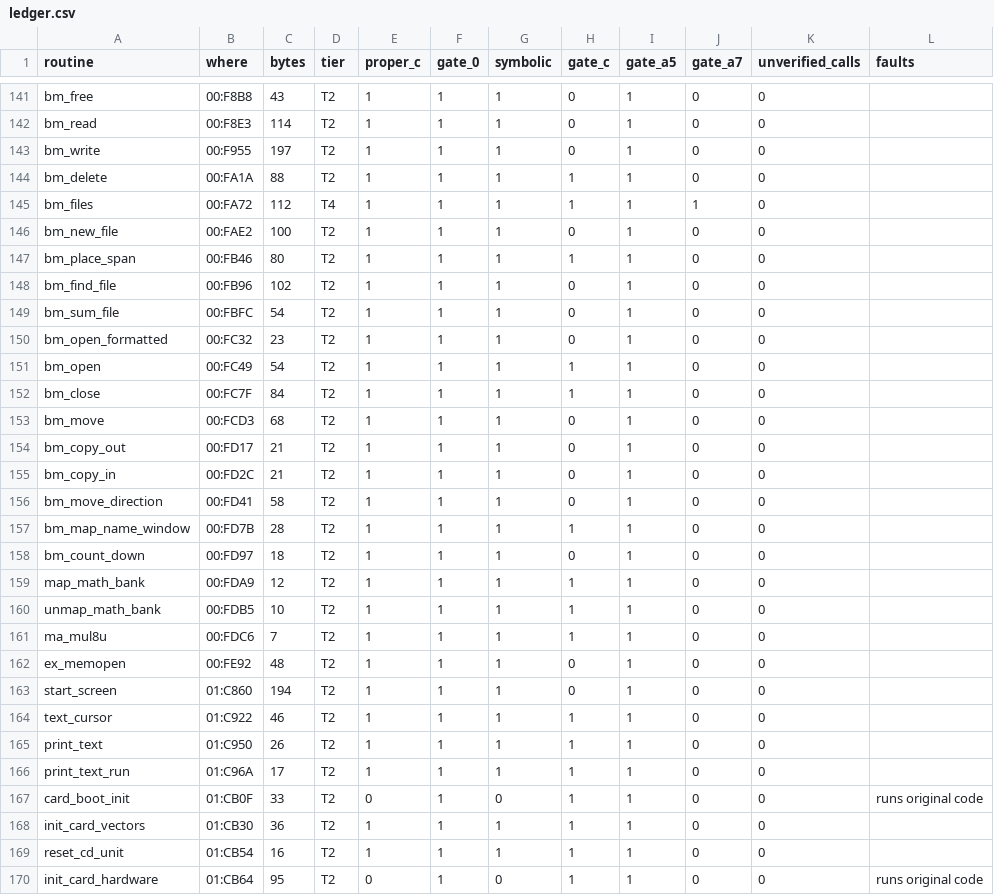
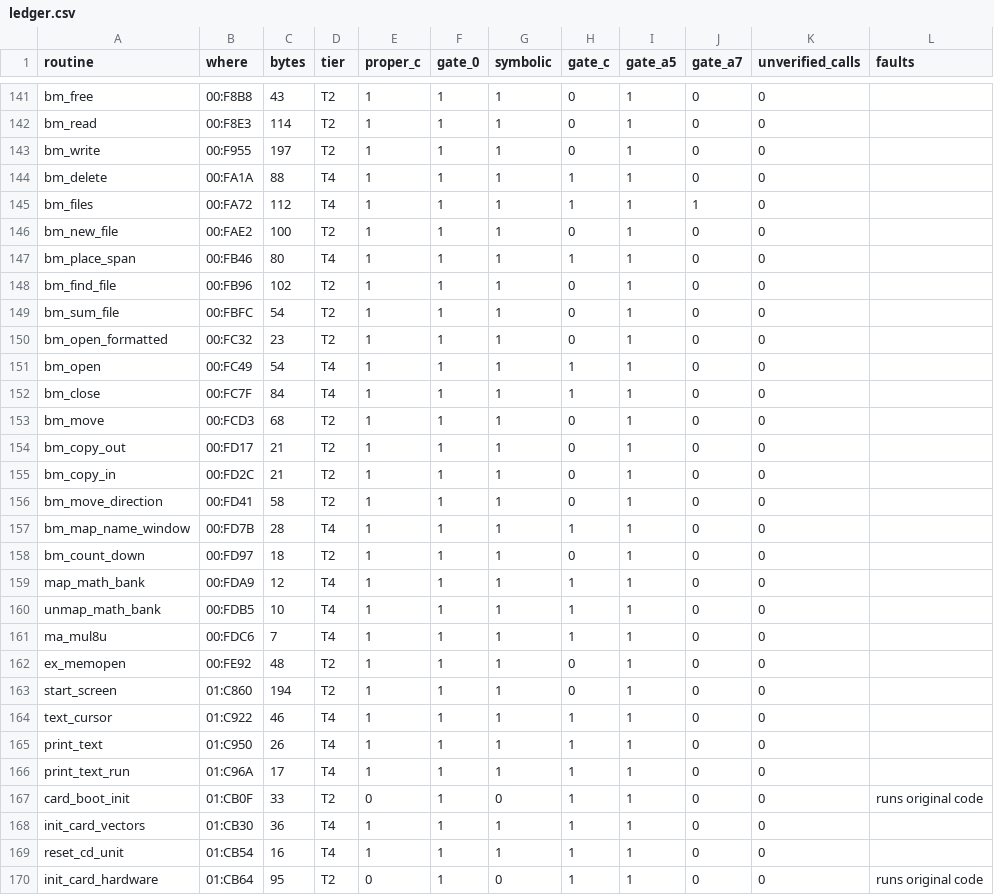
Before and after one commit to jeff-strutb/rondoofblood, a CSV file: syscard/ledger.csv, drawn as a sheet; only a part is shown, gaps mark what is left out; the diff covers the shown part only.

```diff
--- a/syscard/ledger.csv
+++ b/syscard/ledger.csv
@@ -143,6 +143,6 @@ bm_read,00:F8E3,114,T2,1,1,1,0,1,0,0,
 bm_write,00:F955,197,T2,1,1,1,0,1,0,0,
-bm_delete,00:FA1A,88,T2,1,1,1,1,1,0,0,
+bm_delete,00:FA1A,88,T4,1,1,1,1,1,0,0,
 bm_files,00:FA72,112,T4,1,1,1,1,1,1,0,
 bm_new_file,00:FAE2,100,T2,1,1,1,0,1,0,0,
-bm_place_span,00:FB46,80,T2,1,1,1,1,1,0,0,
+bm_place_span,00:FB46,80,T4,1,1,1,1,1,0,0,
 bm_find_file,00:FB96,102,T2,1,1,1,0,1,0,0,
@@ -150,4 +150,4 @@ bm_sum_file,00:FBFC,54,T2,1,1,1,0,1,0,0,
 bm_open_formatted,00:FC32,23,T2,1,1,1,0,1,0,0,
-bm_open,00:FC49,54,T2,1,1,1,1,1,0,0,
-bm_close,00:FC7F,84,T2,1,1,1,1,1,0,0,
+bm_open,00:FC49,54,T4,1,1,1,1,1,0,0,
+bm_close,00:FC7F,84,T4,1,1,1,1,1,0,0,
 bm_move,00:FCD3,68,T2,1,1,1,0,1,0,0,
@@ -156,15 +156,15 @@ bm_copy_in,00:FD2C,21,T2,1,1,1,0,1,0,0,
 bm_move_direction,00:FD41,58,T2,1,1,1,0,1,0,0,
-bm_map_name_window,00:FD7B,28,T2,1,1,1,1,1,0,0,
+bm_map_name_window,00:FD7B,28,T4,1,1,1,1,1,0,0,
 bm_count_down,00:FD97,18,T2,1,1,1,0,1,0,0,
-map_math_bank,00:FDA9,12,T2,1,1,1,1,1,0,0,
-unmap_math_bank,00:FDB5,10,T2,1,1,1,1,1,0,0,
-ma_mul8u,00:FDC6,7,T2,1,1,1,1,1,0,0,
+map_math_bank,00:FDA9,12,T4,1,1,1,1,1,0,0,
+unmap_math_bank,00:FDB5,10,T4,1,1,1,1,1,0,0,
+ma_mul8u,00:FDC6,7,T4,1,1,1,1,1,0,0,
 ex_memopen,00:FE92,48,T2,1,1,1,0,1,0,0,
 start_screen,01:C860,194,T2,1,1,1,0,1,0,0,
-text_cursor,01:C922,46,T2,1,1,1,1,1,0,0,
-print_text,01:C950,26,T2,1,1,1,1,1,0,0,
-print_text_run,01:C96A,17,T2,1,1,1,1,1,0,0,
+text_cursor,01:C922,46,T4,1,1,1,1,1,0,0,
+print_text,01:C950,26,T4,1,1,1,1,1,0,0,
+print_text_run,01:C96A,17,T4,1,1,1,1,1,0,0,
 card_boot_init,01:CB0F,33,T2,0,1,0,1,1,0,0,runs original code
-init_card_vectors,01:CB30,36,T2,1,1,1,1,1,0,0,
-reset_cd_unit,01:CB54,16,T2,1,1,1,1,1,0,0,
+init_card_vectors,01:CB30,36,T4,1,1,1,1,1,0,0,
+reset_cd_unit,01:CB54,16,T4,1,1,1,1,1,0,0,
 init_card_hardware,01:CB64,95,T2,0,1,0,1,1,0,0,runs original code
```
Also changed, not shown: 67 edited cells elsewhere in this file, docs/rondo/ledger.csv, 4 other files.
